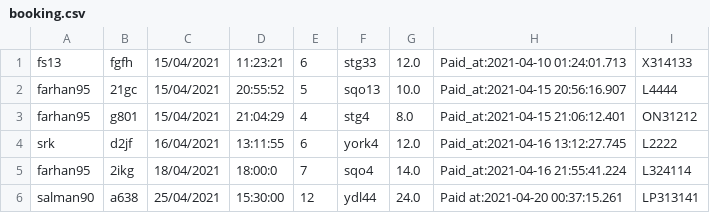
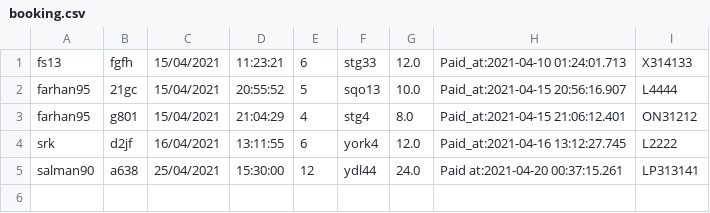
Before and after one commit to jisanRL/EECS-3311, a CSV file: eecs3311_proj/CSVs/booking.csv, drawn as a sheet; the diff names each change by its address in the sheet, - before the commit and + after, or states it on an @@ line.

```diff
--- a/eecs3311_proj/CSVs/booking.csv
+++ b/eecs3311_proj/CSVs/booking.csv
-row 5: farhan95 | 2ikg | 18/04/2021 | 18:00:0 | 7 | sqo4 | 14.0 | Paid_at:2021-04-16 21:55:41.224 | L324114
```
Also changed, not shown: 2 other files.
